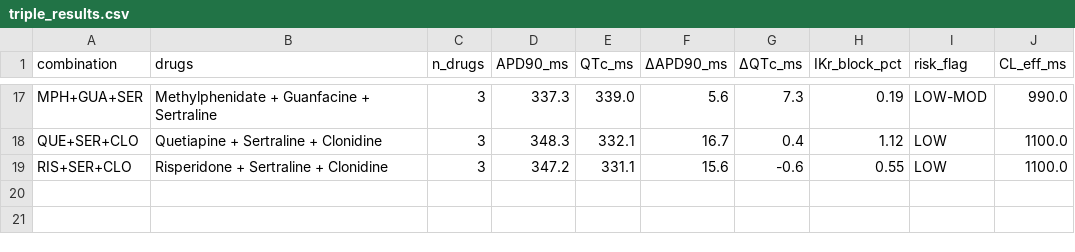
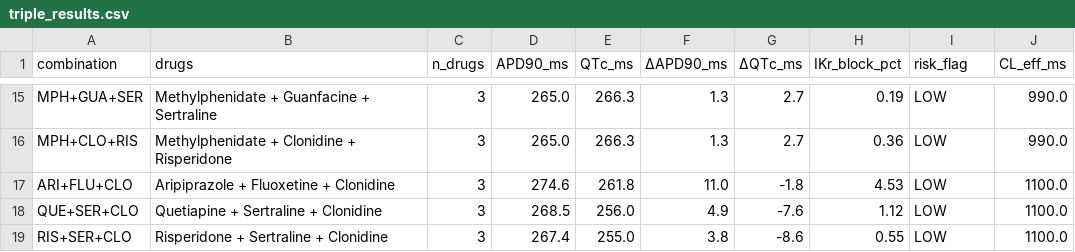
Before and after one commit to arnava25/cardiosafe-pediatric, a CSV file: results/triple_results.csv, drawn as a sheet; only a part is shown, gaps mark what is left out; addresses are those after the commit; the diff covers the shown part only; the diff names each change by its address in the sheet, - before the commit and + after, or states it on an @@ line.

```diff
--- a/results/triple_results.csv
+++ b/results/triple_results.csv
-D15 (APD90_ms): 337.3
+D15 (APD90_ms): 265.0
-E15 (QTc_ms): 339.0
+E15 (QTc_ms): 266.3
-F15 (ΔAPD90_ms): 5.6
+F15 (ΔAPD90_ms): 1.3
-G15 (ΔQTc_ms): 7.3
+G15 (ΔQTc_ms): 2.7
-I15 (risk_flag): LOW-MOD
+I15 (risk_flag): LOW
+row 16: MPH+CLO+RIS | Methylphenidate + Clonidine + Risperidone | 3 | 265.0 | 266.3 | 1.3 | 2.7 | 0.36 | LOW | 990.0
+row 17: ARI+FLU+CLO | Aripiprazole + Fluoxetine + Clonidine | 3 | 274.6 | 261.8 | 11.0 | -1.8 | 4.53 | LOW | 1100.0
-D18 (APD90_ms): 348.3
+D18 (APD90_ms): 268.5
-E18 (QTc_ms): 332.1
+E18 (QTc_ms): 256.0
-F18 (ΔAPD90_ms): 16.7
+F18 (ΔAPD90_ms): 4.9
-G18 (ΔQTc_ms): 0.4
+G18 (ΔQTc_ms): -7.6
-D19 (APD90_ms): 347.2
+D19 (APD90_ms): 267.4
-E19 (QTc_ms): 331.1
+E19 (QTc_ms): 255.0
-F19 (ΔAPD90_ms): 15.6
+F19 (ΔAPD90_ms): 3.8
-G19 (ΔQTc_ms): -0.6
+G19 (ΔQTc_ms): -8.6
```
Also changed, not shown: 3 added rows, 5 removed rows and 40 edited cells elsewhere in this file, results/pairwise_results.csv, results/risk_grid_results.csv, 62 other files.
